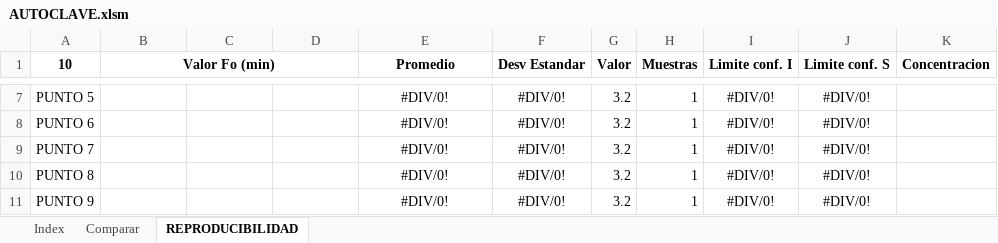
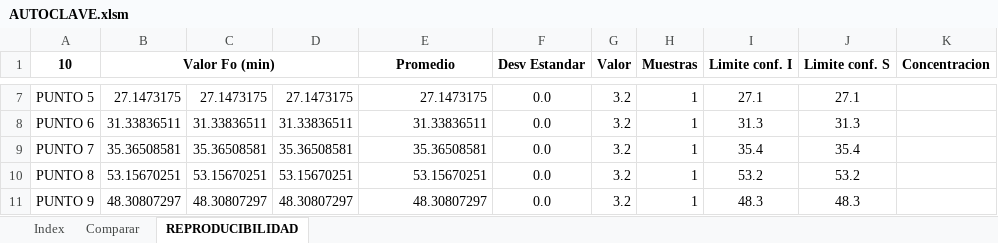
Before and after one commit to NicolasPrr/excelOp1, an Excel workbook: autoclaves/AUTOCLAVE.xlsm, sheet REPRODUCIBILIDAD, drawn as a sheet; only a part is shown, gaps mark what is left out; values as stored, in another font and other column widths than the file's, no borders; the diff covers the shown part only; the diff names each change by its address in the sheet, - before the commit and + after, or states it on an @@ line.

```diff
--- a/autoclaves/AUTOCLAVE.xlsm (sheet REPRODUCIBILIDAD)
+++ b/autoclaves/AUTOCLAVE.xlsm (sheet REPRODUCIBILIDAD)
-B7 (Valor Fo (min)): (empty)
+B7 (Valor Fo (min)): 27.1473175
-C7: (empty)
+C7: 27.1473175
-D7: (empty)
+D7: 27.1473175
-E7:E11 alignment: center
+E7:E11 alignment: right
-E7 (Promedio): #DIV/0!
+E7 (Promedio): 27.1473175
-F7:F11 (Desv Estandar): #DIV/0!
+F7:F11 (Desv Estandar): 0.0
-I7 (Limite conf. I): #DIV/0!
+I7 (Limite conf. I): 27.1
-J7 (Limite conf. S): #DIV/0!
+J7 (Limite conf. S): 27.1
-B8 (Valor Fo (min)): (empty)
+B8 (Valor Fo (min)): 31.33836511
-C8: (empty)
+C8: 31.33836511
-D8: (empty)
+D8: 31.33836511
-E8 (Promedio): #DIV/0!
+E8 (Promedio): 31.33836511
-I8 (Limite conf. I): #DIV/0!
+I8 (Limite conf. I): 31.3
-J8 (Limite conf. S): #DIV/0!
+J8 (Limite conf. S): 31.3
-B9 (Valor Fo (min)): (empty)
+B9 (Valor Fo (min)): 35.36508581
-C9: (empty)
+C9: 35.36508581
-D9: (empty)
+D9: 35.36508581
-E9 (Promedio): #DIV/0!
+E9 (Promedio): 35.36508581
-I9 (Limite conf. I): #DIV/0!
+I9 (Limite conf. I): 35.4
-J9 (Limite conf. S): #DIV/0!
+J9 (Limite conf. S): 35.4
-B10 (Valor Fo (min)): (empty)
+B10 (Valor Fo (min)): 53.15670251
-C10: (empty)
+C10: 53.15670251
-D10: (empty)
+D10: 53.15670251
-E10 (Promedio): #DIV/0!
+E10 (Promedio): 53.15670251
-I10 (Limite conf. I): #DIV/0!
+I10 (Limite conf. I): 53.2
-J10 (Limite conf. S): #DIV/0!
+J10 (Limite conf. S): 53.2
-B11 (Valor Fo (min)): (empty)
+B11 (Valor Fo (min)): 48.30807297
-C11: (empty)
+C11: 48.30807297
-D11: (empty)
+D11: 48.30807297
-E11 (Promedio): #DIV/0!
+E11 (Promedio): 48.30807297
-I11 (Limite conf. I): #DIV/0!
+I11 (Limite conf. I): 48.3
-J11 (Limite conf. S): #DIV/0!
+J11 (Limite conf. S): 48.3
```
Also changed, not shown: 36 edited cells and cell formats elsewhere in this sheet, sheet Comparar, 1 other file.
